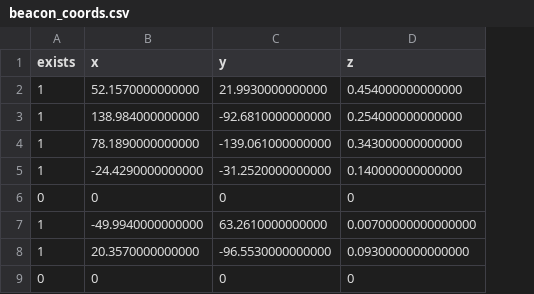
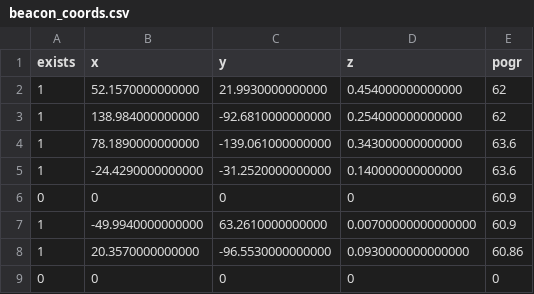
Before and after one commit to sayasufi/diplom, a CSV file: zhenek/borovici/beacon_coords.csv, drawn as a sheet; the diff names each change by its address in the sheet, - before the commit and + after, or states it on an @@ line.

Commit message:
Borovici update 2

```diff
--- a/zhenek/borovici/beacon_coords.csv
+++ b/zhenek/borovici/beacon_coords.csv
+column E (pogr), rows 2-9: 62 | 62 | 63.6 | 63.6 | 60.9 | 60.9 | 60.86 | 0
```
Also changed, not shown: 47 other files.
